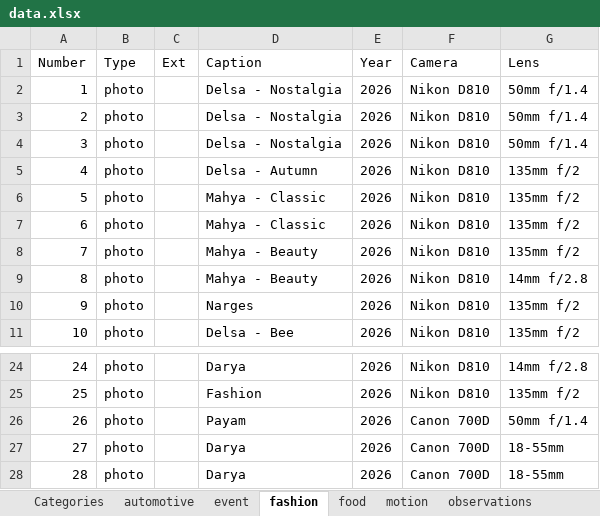
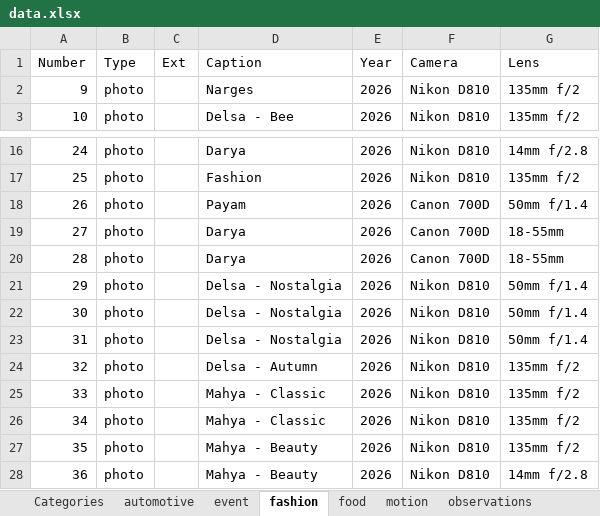
Before and after one commit to mohsen-01/portfolio, an Excel workbook: data.xlsx, sheet fashion, drawn as a sheet; only a part is shown, gaps mark what is left out; values as stored, in another font and other column widths than the file's, no borders; removed rows and columns are numbered as before the commit, all else as after; the diff names each change by its address in the sheet, - before the commit and + after, or states it on an @@ line.

```diff
--- a/data.xlsx (sheet fashion)
+++ b/data.xlsx (sheet fashion)
-row 2: 1 | photo |  | Delsa - Nostalgia | 2026 | Nikon D810 | 50mm f/1.4
-row 3: 2 | photo |  | Delsa - Nostalgia | 2026 | Nikon D810 | 50mm f/1.4
-row 4: 3 | photo |  | Delsa - Nostalgia | 2026 | Nikon D810 | 50mm f/1.4
-row 5: 4 | photo |  | Delsa - Autumn | 2026 | Nikon D810 | 135mm f/2
-row 6: 5 | photo |  | Mahya - Classic | 2026 | Nikon D810 | 135mm f/2
-row 7: 6 | photo |  | Mahya - Classic | 2026 | Nikon D810 | 135mm f/2
-row 8: 7 | photo |  | Mahya - Beauty | 2026 | Nikon D810 | 135mm f/2
-row 9: 8 | photo |  | Mahya - Beauty | 2026 | Nikon D810 | 14mm f/2.8
+row 21: 29 | photo |  | Delsa - Nostalgia | 2026 | Nikon D810 | 50mm f/1.4
+row 22: 30 | photo |  | Delsa - Nostalgia | 2026 | Nikon D810 | 50mm f/1.4
+row 23: 31 | photo |  | Delsa - Nostalgia | 2026 | Nikon D810 | 50mm f/1.4
+row 24: 32 | photo |  | Delsa - Autumn | 2026 | Nikon D810 | 135mm f/2
+row 25: 33 | photo |  | Mahya - Classic | 2026 | Nikon D810 | 135mm f/2
+row 26: 34 | photo |  | Mahya - Classic | 2026 | Nikon D810 | 135mm f/2
+row 27: 35 | photo |  | Mahya - Beauty | 2026 | Nikon D810 | 135mm f/2
+row 28: 36 | photo |  | Mahya - Beauty | 2026 | Nikon D810 | 14mm f/2.8
```
Also changed, not shown: 17 other files.
